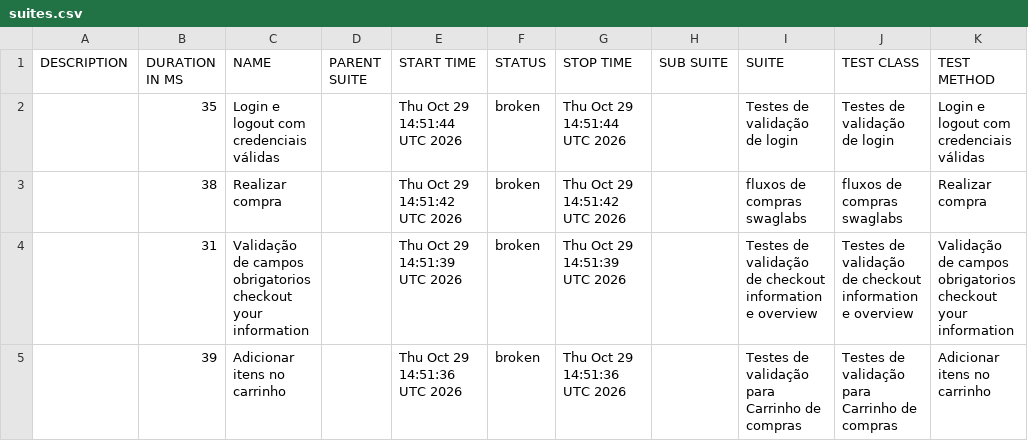
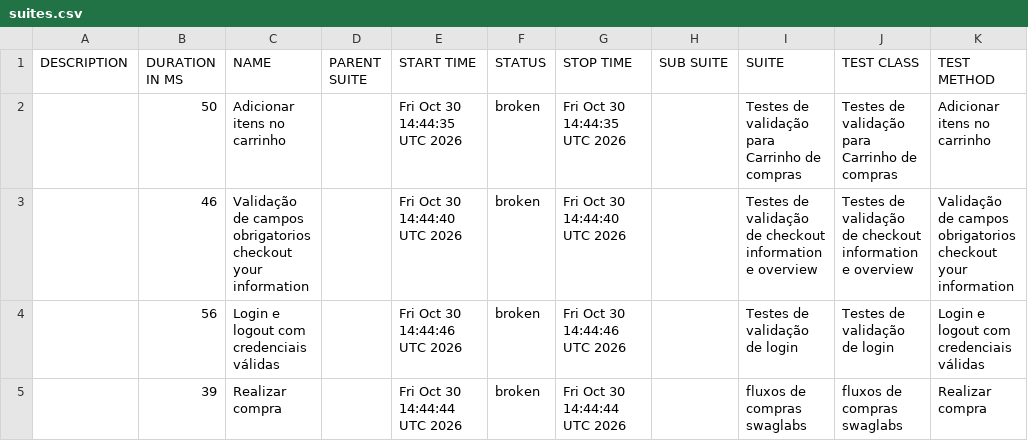
Before and after one commit to diegobbarbosa09/Automacao_swaglabs_cypress, a CSV file: data/suites.csv, drawn as a sheet.

```diff
--- a/data/suites.csv
+++ b/data/suites.csv
@@ -1,5 +1,5 @@
 "DESCRIPTION","DURATION IN MS","NAME","PARENT SUITE","START TIME","STATUS","STOP TIME","SUB SUITE","SUITE","TEST CLASS","TEST METHOD"
-"","35","Login e logout com credenciais válidas","","Thu Oct 29 14:51:44 UTC 2026","broken","Thu Oct 29 14:51:44 UTC 2026","","Testes de validação de login","Testes de validação de login","Login e logout com credenciais válidas"
-"","38","Realizar compra","","Thu Oct 29 14:51:42 UTC 2026","broken","Thu Oct 29 14:51:42 UTC 2026","","fluxos de compras swaglabs","fluxos de compras swaglabs","Realizar compra"
-"","31","Validação de campos obrigatorios checkout your information","","Thu Oct 29 14:51:39 UTC 2026","broken","Thu Oct 29 14:51:39 UTC 2026","","Testes de validação de checkout information e overview","Testes de validação de checkout information e overview","Validação de campos obrigatorios checkout your information"
-"","39","Adicionar itens no carrinho","","Thu Oct 29 14:51:36 UTC 2026","broken","Thu Oct 29 14:51:36 UTC 2026","","Testes de validação para Carrinho de compras","Testes de validação para Carrinho de compras","Adicionar itens no carrinho"
+"","50","Adicionar itens no carrinho","","Fri Oct 30 14:44:35 UTC 2026","broken","Fri Oct 30 14:44:35 UTC 2026","","Testes de validação para Carrinho de compras","Testes de validação para Carrinho de compras","Adicionar itens no carrinho"
+"","46","Validação de campos obrigatorios checkout your information","","Fri Oct 30 14:44:40 UTC 2026","broken","Fri Oct 30 14:44:40 UTC 2026","","Testes de validação de checkout information e overview","Testes de validação de checkout information e overview","Validação de campos obrigatorios checkout your information"
+"","56","Login e logout com credenciais válidas","","Fri Oct 30 14:44:46 UTC 2026","broken","Fri Oct 30 14:44:46 UTC 2026","","Testes de validação de login","Testes de validação de login","Login e logout com credenciais válidas"
+"","39","Realizar compra","","Fri Oct 30 14:44:44 UTC 2026","broken","Fri Oct 30 14:44:44 UTC 2026","","fluxos de compras swaglabs","fluxos de compras swaglabs","Realizar compra"
```
Also changed, not shown: 23 other files.
